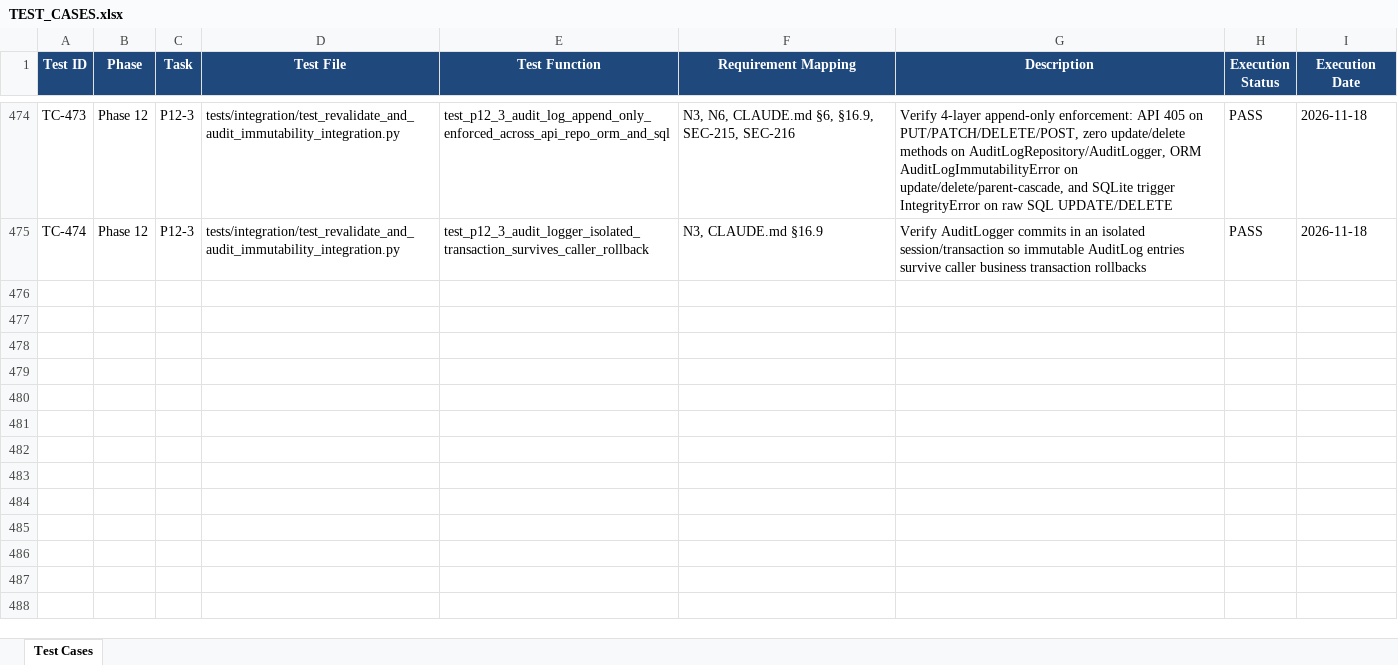
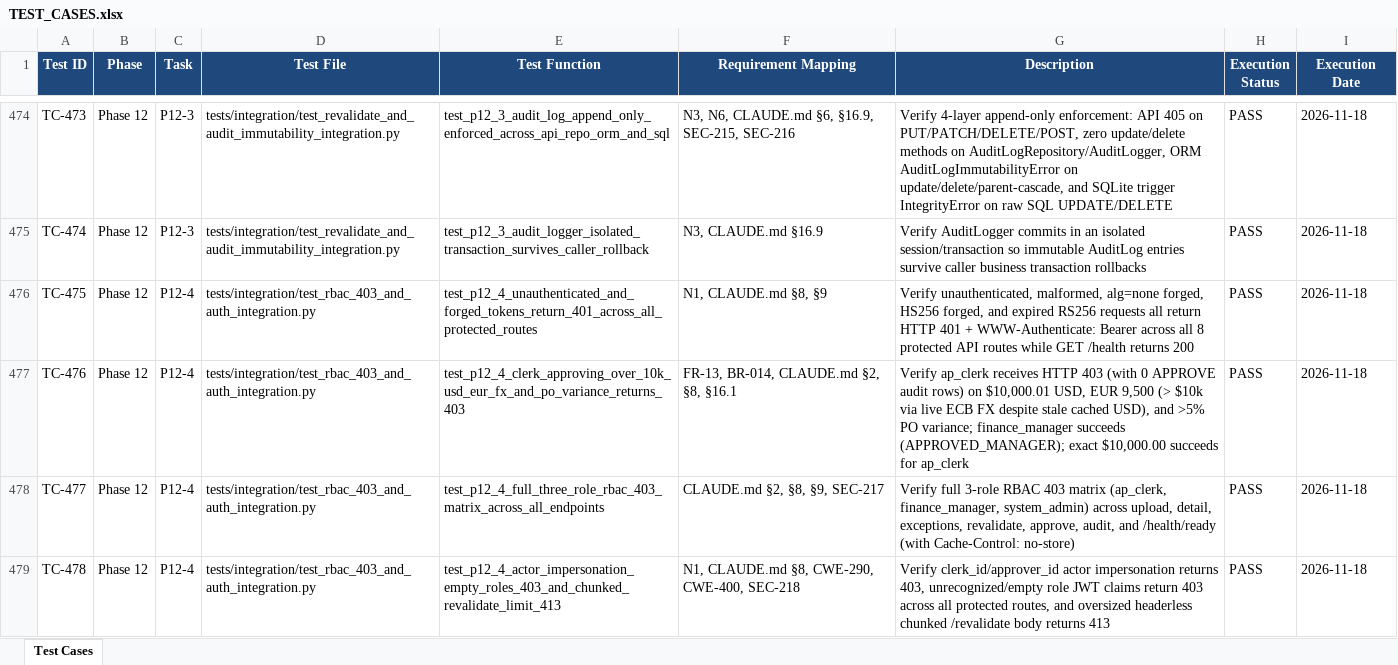
Before and after one commit to lokesh-repaka/enterprise-ap-invoice-automation, an Excel workbook: docs/TEST_CASES.xlsx, sheet Test Cases, drawn as a sheet; only a part is shown, gaps mark what is left out; values as stored, in another font and other column widths than the file's, no borders; the diff names each change by its address in the sheet, - before the commit and + after, or states it on an @@ line.

Commit message:
test(integration): complete P12-4 RBAC 403 and unauthenticated access integration tests

```diff
--- a/docs/TEST_CASES.xlsx (sheet Test Cases)
+++ b/docs/TEST_CASES.xlsx (sheet Test Cases)
+row 476: TC-475 | Phase 12 | P12-4 | tests/integration/test_rbac_403_and_auth_integration.py | test_p12_4_unauthenticated_and_forged_tokens_return_401_across_all_protected_routes | N1, CLAUDE.md §8, §9 | Verify unauthenticated, malformed, alg=none forged, HS256 forged, and expired RS256 requests all return HTTP 401 + WWW-Authenticate: Bearer across all 8 protected API routes while GET /health returns 200 | PASS | 2026-11-18
+row 477: TC-476 | Phase 12 | P12-4 | tests/integration/test_rbac_403_and_auth_integration.py | test_p12_4_clerk_approving_over_10k_usd_eur_fx_and_po_variance_returns_403 | FR-13, BR-014, CLAUDE.md §2, §8, §16.1 | Verify ap_clerk receives HTTP 403 (with 0 APPROVE audit rows) on $10,000.01 USD, EUR 9,500 (> $10k via live ECB FX despite stale cached USD), and >5% PO variance; finance_manager succeeds (APPROVED_MANAGER); exact $10,000.00 succeeds for ap_clerk | PASS | 2026-11-18
+row 478: TC-477 | Phase 12 | P12-4 | tests/integration/test_rbac_403_and_auth_integration.py | test_p12_4_full_three_role_rbac_403_matrix_across_all_endpoints | CLAUDE.md §2, §8, §9, SEC-217 | Verify full 3-role RBAC 403 matrix (ap_clerk, finance_manager, system_admin) across upload, detail, exceptions, revalidate, approve, audit, and /health/ready (with Cache-Control: no-store) | PASS | 2026-11-18
+row 479: TC-478 | Phase 12 | P12-4 | tests/integration/test_rbac_403_and_auth_integration.py | test_p12_4_actor_impersonation_empty_roles_403_and_chunked_revalidate_limit_413 | N1, CLAUDE.md §8, CWE-290, CWE-400, SEC-218 | Verify clerk_id/approver_id actor impersonation returns 403, unrecognized/empty role JWT claims return 403 across all protected routes, and oversized headerless chunked /revalidate body returns 413 | PASS | 2026-11-18
```
Also changed, not shown: docs/SECURITY_VULNERABILITIES.xlsx, 5 other files.
